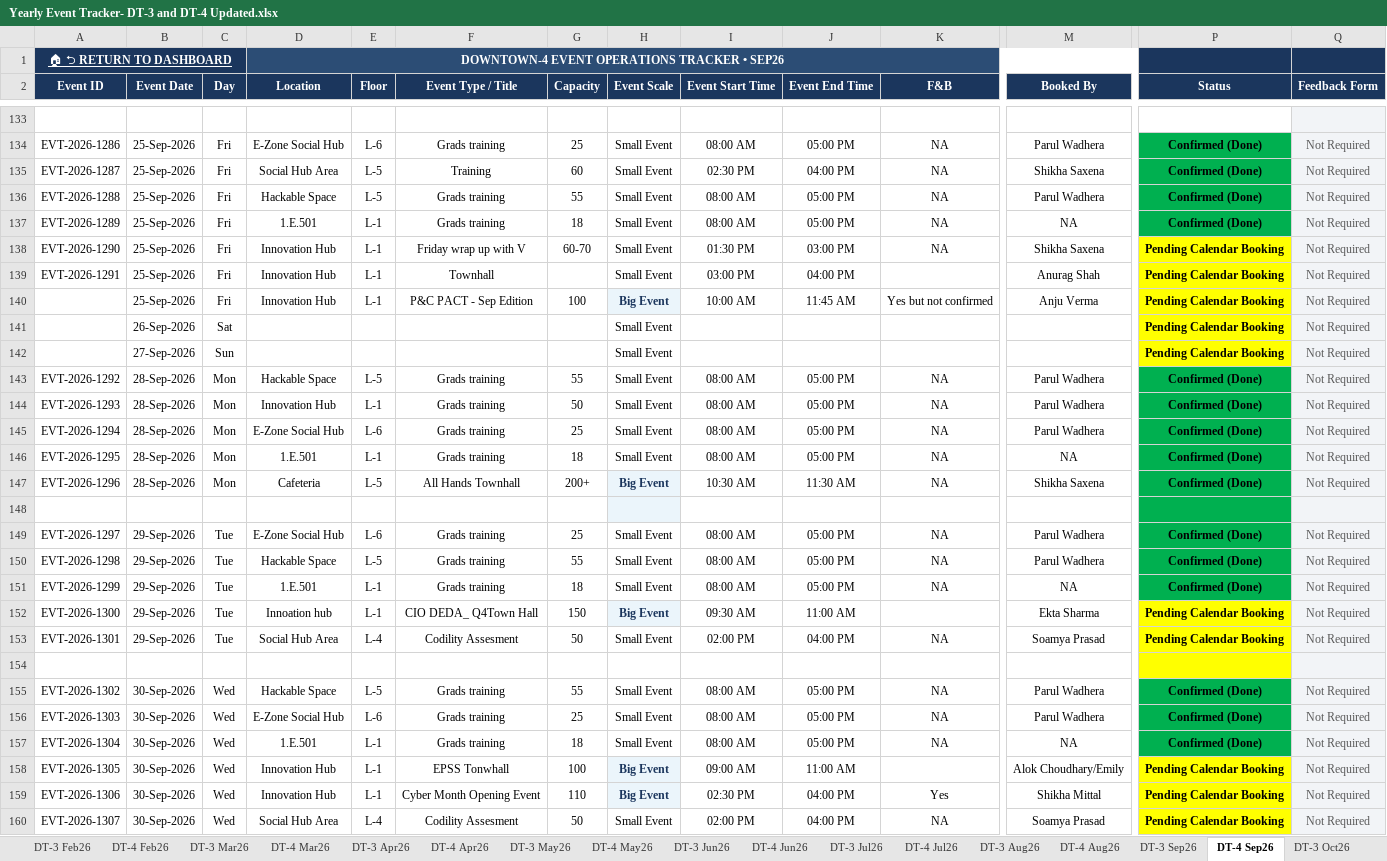
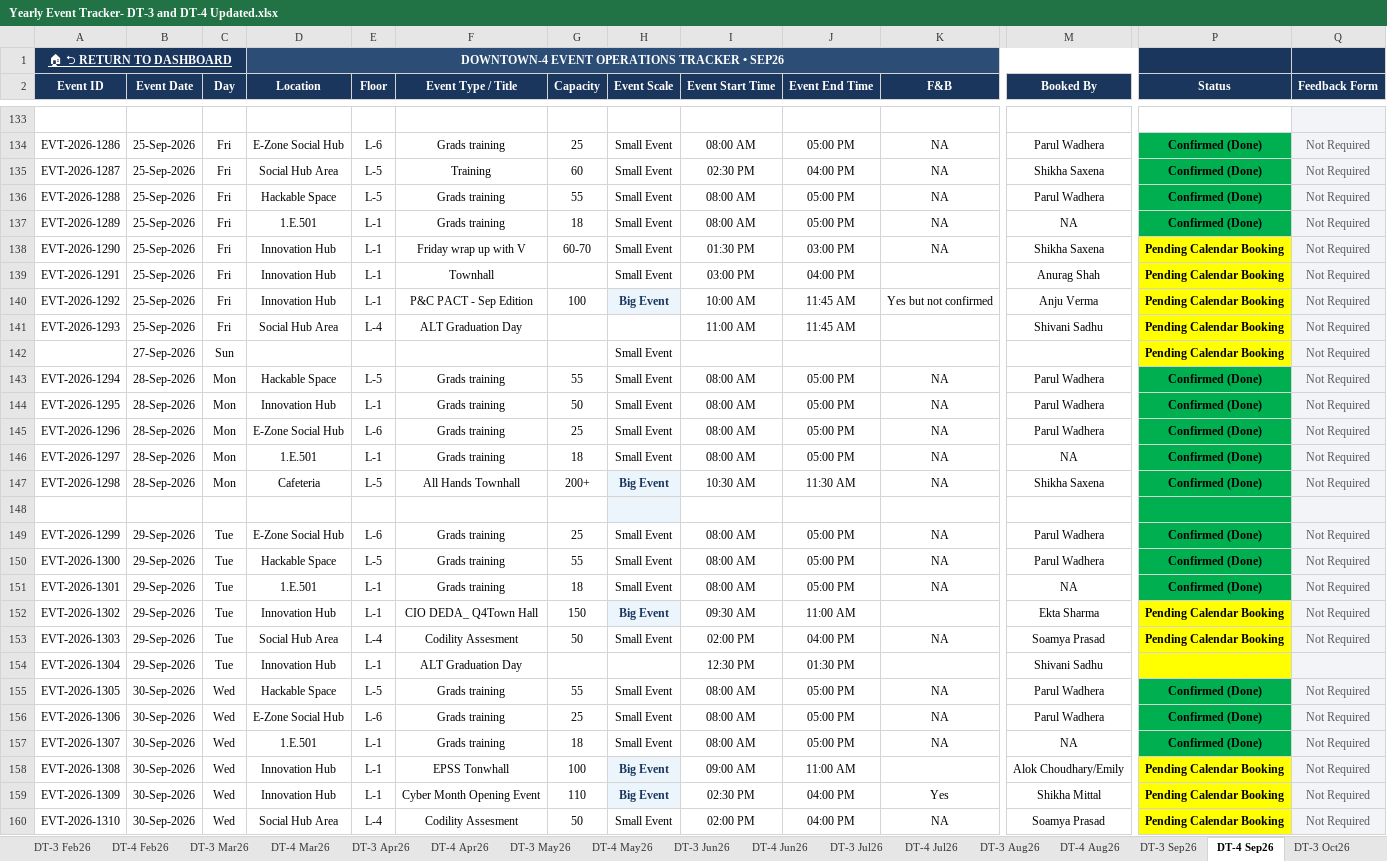
Before and after one commit to satyabrata-sketch/facility-multi-tracker-hub, an Excel workbook: Event/Yearly Event Tracker- DT-3 and DT-4 Updated.xlsx, sheet DT-4 Sep26, drawn as a sheet; only a part is shown, gaps mark what is left out; values as stored, in another font and other column widths than the file's, no borders; removed rows and columns are numbered as before the commit, all else as after; rows hold the shown columns only; the diff names each change by its address in the sheet, - before the commit and + after, or states it on an @@ line.

```diff
--- a/Event/Yearly Event Tracker- DT-3 and DT-4 Updated.xlsx (sheet DT-4 Sep26)
+++ b/Event/Yearly Event Tracker- DT-3 and DT-4 Updated.xlsx (sheet DT-4 Sep26)
-A140 (Event ID): (empty)
+A140 (Event ID): EVT-2026-1292
-row 141:  | 26-Sep-2026 | Sat |  |  |  |  | Small Event |  |  |  |  | Pending Calendar Booking | Not Required
+row 141: EVT-2026-1293 | 25-Sep-2026 | Fri | Social Hub Area | L-4 | ALT Graduation Day |  |  | 11:00 AM | 11:45 AM |  | Shivani Sadhu | Pending Calendar Booking | Not Required
-A143 (Event ID): EVT-2026-1292
+A143 (Event ID): EVT-2026-1294
-A144 (Event ID): EVT-2026-1293
+A144 (Event ID): EVT-2026-1295
-A145 (Event ID): EVT-2026-1294
+A145 (Event ID): EVT-2026-1296
-A146 (Event ID): EVT-2026-1295
+A146 (Event ID): EVT-2026-1297
-A147 (Event ID): EVT-2026-1296
+A147 (Event ID): EVT-2026-1298
-A149 (Event ID): EVT-2026-1297
+A149 (Event ID): EVT-2026-1299
-A150 (Event ID): EVT-2026-1298
+A150 (Event ID): EVT-2026-1300
-A151 (Event ID): EVT-2026-1299
+A151 (Event ID): EVT-2026-1301
-A152 (Event ID): EVT-2026-1300
+A152 (Event ID): EVT-2026-1302
-D152 (Location): Innoation hub
+D152 (Location): Innovation Hub
-A153 (Event ID): EVT-2026-1301
+A153 (Event ID): EVT-2026-1303
-row 154: (empty)
+row 154: EVT-2026-1304 | 29-Sep-2026 | Tue | Innovation Hub | L-1 | ALT Graduation Day |  |  | 12:30 PM | 01:30 PM |  | Shivani Sadhu
-A155 (Event ID): EVT-2026-1302
+A155 (Event ID): EVT-2026-1305
-A156 (Event ID): EVT-2026-1303
+A156 (Event ID): EVT-2026-1306
-A157 (Event ID): EVT-2026-1304
+A157 (Event ID): EVT-2026-1307
-A158 (Event ID): EVT-2026-1305
+A158 (Event ID): EVT-2026-1308
-A159 (Event ID): EVT-2026-1306
+A159 (Event ID): EVT-2026-1309
-A160 (Event ID): EVT-2026-1307
+A160 (Event ID): EVT-2026-1310
```
Also changed, not shown: sheet DT-4 Oct26, sheet DT-3 Oct26, sheet DT-4 Nov26, sheet DT-4 Dec26, sheet DT-3 Nov26, sheet DT-3 Dec26, Locker/Keys Lock Tracker - 2026 1.xlsx, 3 other files.
